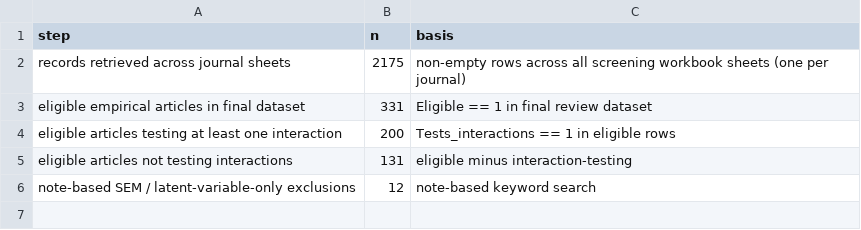
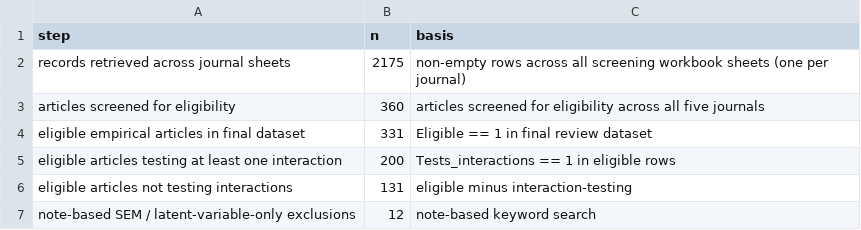
Before and after one commit to EnricoToffalini/Most_interactions_are_wrong, a CSV file: tables/review-screening-flow.csv, drawn as a sheet.

```diff
--- a/tables/review-screening-flow.csv
+++ b/tables/review-screening-flow.csv
@@ -2,2 +2,3 @@
 "records retrieved across journal sheets",2175,"non-empty rows across all screening workbook sheets (one per journal)"
+"articles screened for eligibility",360,"articles screened for eligibility across all five journals"
 "eligible empirical articles in final dataset",331,"Eligible == 1 in final review dataset"
```
Also changed, not shown: tables/review-summary.csv, 11 other files.
